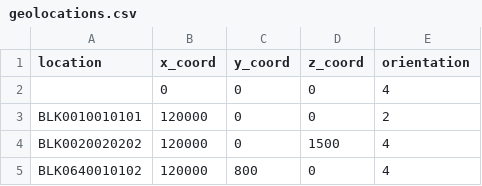
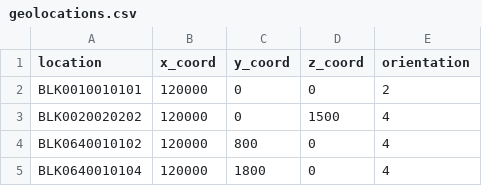
Before and after one commit to redbluesquare/protaskr, a CSV file: geolocations.csv, drawn as a sheet; only a part is shown; the shorter side is filled out with more unchanged rows.

```diff
--- a/geolocations.csv
+++ b/geolocations.csv
@@ -1,3 +1,2 @@
 location,x_coord,y_coord,z_coord,orientation
-,0,0,0,4
 BLK0010010101,120000,0,0,2
```
Also changed, not shown: 3 other files.
